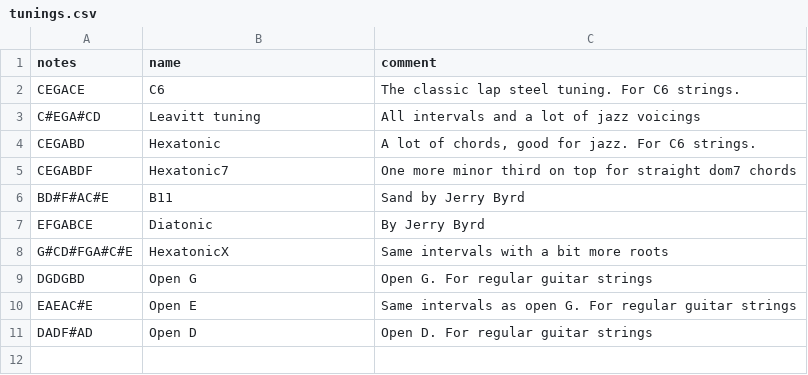
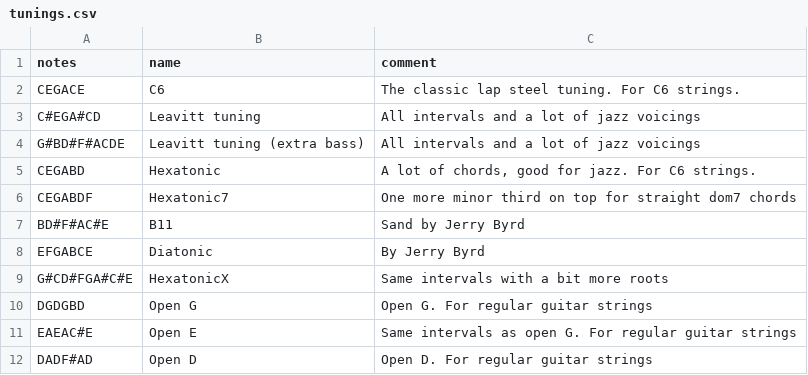
Before and after one commit to spaskalev/fretboard, a CSV file: tunings.csv, drawn as a sheet.

Commit message:
wip

```diff
--- a/tunings.csv
+++ b/tunings.csv
@@ -3,2 +3,3 @@ CEGACE,C6,"The classic lap steel tuning. For C6 strings."
 C#EGA#CD,Leavitt tuning,"All intervals and a lot of jazz voicings"
+G#BD#F#ACDE,Leavitt tuning (extra bass),"All intervals and a lot of jazz voicings"
 CEGABD,Hexatonic,"A lot of chords, good for jazz. For C6 strings."
```
